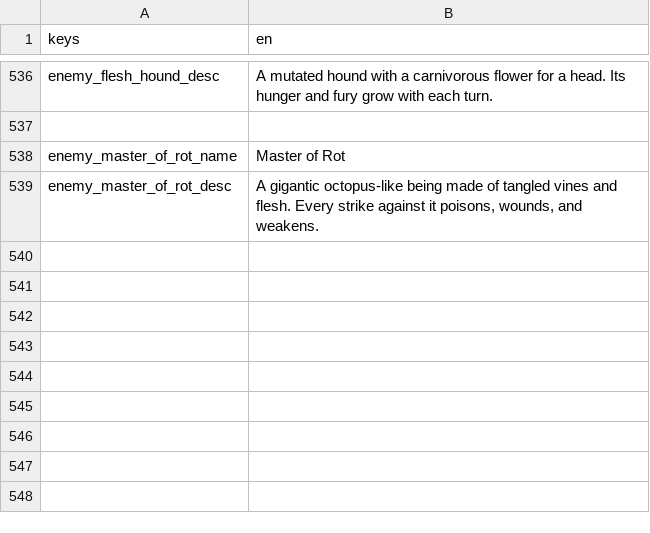
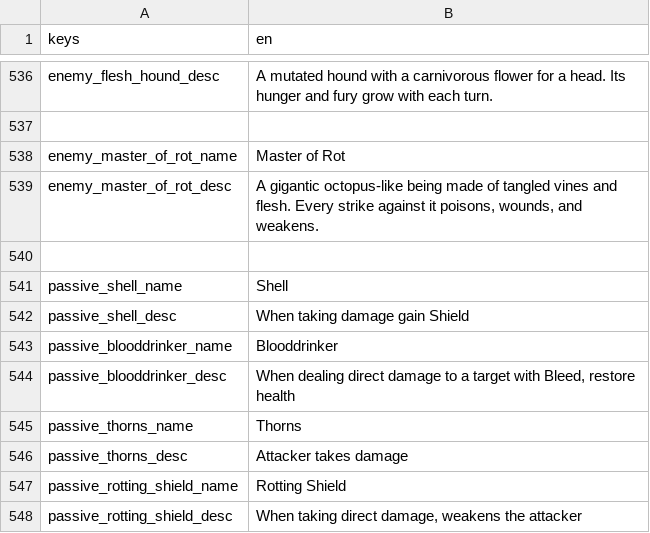
Before and after one commit to Bineev/crawler26, a CSV file: localization/en.csv, drawn as a sheet; only a part is shown, gaps mark what is left out; the diff names each change by its address in the sheet, - before the commit and + after, or states it on an @@ line.

```diff
--- a/localization/en.csv
+++ b/localization/en.csv
+row 540: (empty)
+row 541: passive_shell_name | Shell
+row 542: passive_shell_desc | When taking damage gain Shield
+row 543: passive_blooddrinker_name | Blooddrinker
+row 544: passive_blooddrinker_desc | When dealing direct damage to a target with Bleed, restore health
+row 545: passive_thorns_name | Thorns
+row 546: passive_thorns_desc | Attacker takes damage
+row 547: passive_rotting_shield_name | Rotting Shield
+row 548: passive_rotting_shield_desc | When taking direct damage, weakens the attacker
```
Also changed, not shown: localization/ru.csv, 27 other files.
